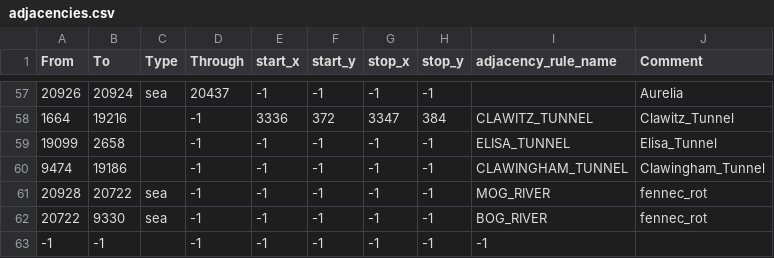
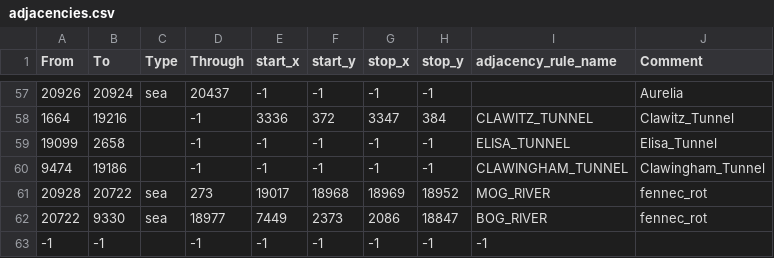
Before and after one commit to Spaceyeeter3000/Legacy-of-Kattail, a CSV file: map/adjacencies.csv, drawn as a sheet; only a part is shown, gaps mark what is left out.

Commit message:
Fixed the crash fr

```diff
--- a/map/adjacencies.csv
+++ b/map/adjacencies.csv
@@ -60,4 +60,4 @@ From;To;Type;Through;start_x;start_y;stop_x;stop_y;adjacency_rule_name;Comment
 9474;19186;;-1;-1;-1;-1;-1;CLAWINGHAM_TUNNEL;Clawingham_Tunnel
-20928;20722;sea;-1;-1;-1;-1;-1;MOG_RIVER;fennec_rot
-20722;9330;sea;-1;-1;-1;-1;-1;BOG_RIVER;fennec_rot
+20928;20722;sea;273;19017;18968;18969;18952;MOG_RIVER;fennec_rot
+20722;9330;sea;18977;7449;2373;2086;18847;BOG_RIVER;fennec_rot
 -1;-1;;-1;-1;-1;-1;-1;-1
```
